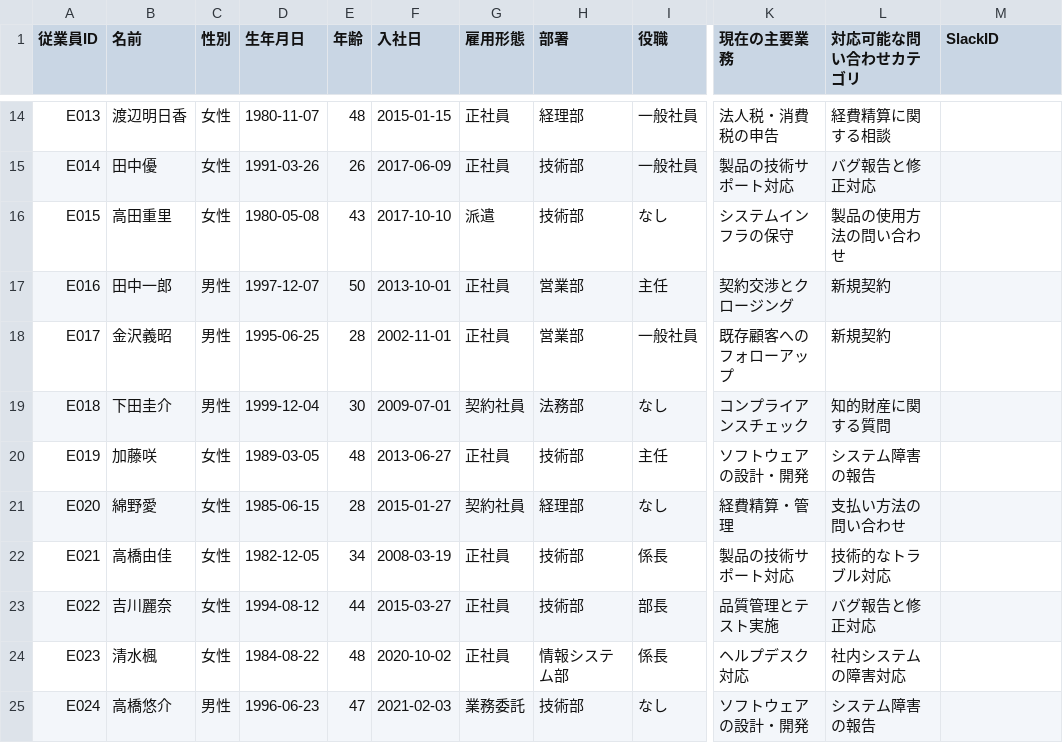
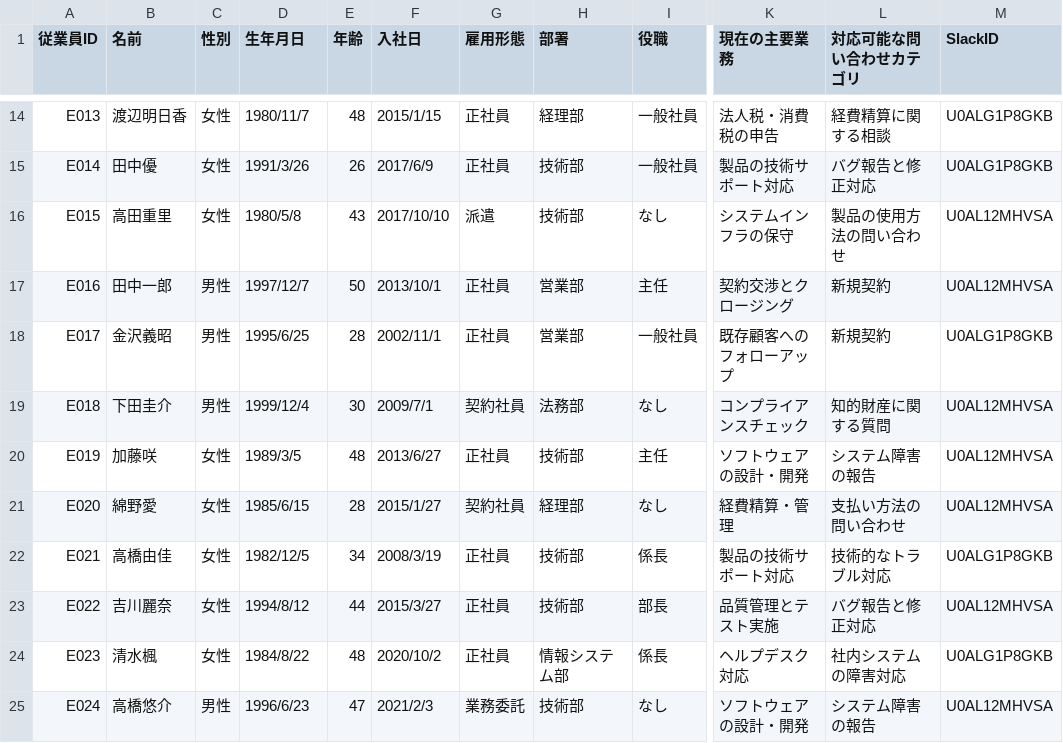
Before and after one commit to yellow-detteiu/customer-contact, a CSV file: data/slack/従業員情報.csv, drawn as a sheet; only a part is shown, gaps mark what is left out; the diff covers the shown part only; the diff names each change by its address in the sheet, - before the commit and + after, or states it on an @@ line.

```diff
--- a/data/slack/従業員情報.csv
+++ b/data/slack/従業員情報.csv
-D14 (生年月日): 1980-11-07
+D14 (生年月日): 1980/11/7
-F14 (入社日): 2015-01-15
+F14 (入社日): 2015/1/15
-M14:M15 (SlackID): (empty)
+M14:M15 (SlackID): U0ALG1P8GKB
-D15 (生年月日): 1991-03-26
+D15 (生年月日): 1991/3/26
-F15 (入社日): 2017-06-09
+F15 (入社日): 2017/6/9
-D16 (生年月日): 1980-05-08
+D16 (生年月日): 1980/5/8
-F16 (入社日): 2017-10-10
+F16 (入社日): 2017/10/10
-M16:M17 (SlackID): (empty)
+M16:M17 (SlackID): U0AL12MHVSA
-D17 (生年月日): 1997-12-07
+D17 (生年月日): 1997/12/7
-F17 (入社日): 2013-10-01
+F17 (入社日): 2013/10/1
-D18 (生年月日): 1995-06-25
+D18 (生年月日): 1995/6/25
-F18 (入社日): 2002-11-01
+F18 (入社日): 2002/11/1
-M18 (SlackID): (empty)
+M18 (SlackID): U0ALG1P8GKB
-D19 (生年月日): 1999-12-04
+D19 (生年月日): 1999/12/4
-F19 (入社日): 2009-07-01
+F19 (入社日): 2009/7/1
-M19:M21 (SlackID): (empty)
+M19:M21 (SlackID): U0AL12MHVSA
-D20 (生年月日): 1989-03-05
+D20 (生年月日): 1989/3/5
-F20 (入社日): 2013-06-27
+F20 (入社日): 2013/6/27
-D21 (生年月日): 1985-06-15
+D21 (生年月日): 1985/6/15
-F21 (入社日): 2015-01-27
+F21 (入社日): 2015/1/27
-D22 (生年月日): 1982-12-05
+D22 (生年月日): 1982/12/5
-F22 (入社日): 2008-03-19
+F22 (入社日): 2008/3/19
-M22 (SlackID): (empty)
+M22 (SlackID): U0ALG1P8GKB
-D23 (生年月日): 1994-08-12
+D23 (生年月日): 1994/8/12
-F23 (入社日): 2015-03-27
+F23 (入社日): 2015/3/27
-M23 (SlackID): (empty)
+M23 (SlackID): U0AL12MHVSA
-D24 (生年月日): 1984-08-22
+D24 (生年月日): 1984/8/22
-F24 (入社日): 2020-10-02
+F24 (入社日): 2020/10/2
-M24 (SlackID): (empty)
+M24 (SlackID): U0ALG1P8GKB
-D25 (生年月日): 1996-06-23
+D25 (生年月日): 1996/6/23
-F25 (入社日): 2021-02-03
+F25 (入社日): 2021/2/3
-M25 (SlackID): (empty)
+M25 (SlackID): U0AL12MHVSA
```
Also changed, not shown: 54 edited cells elsewhere in this file.
